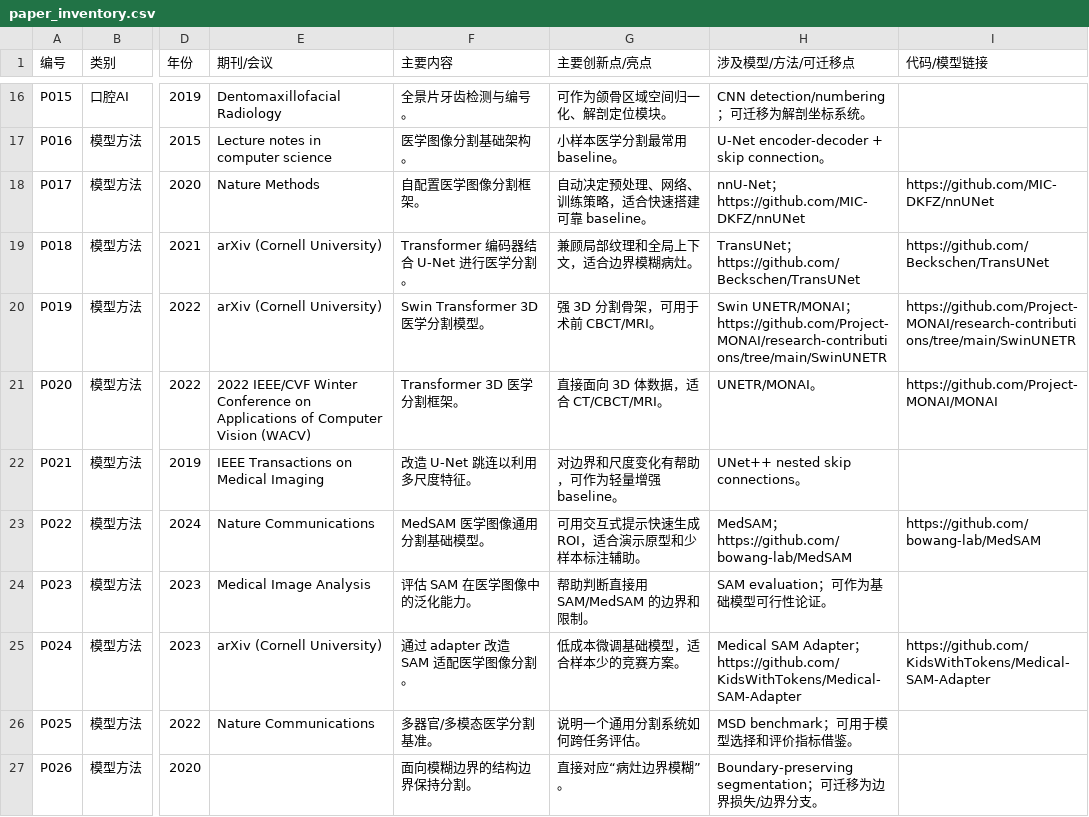
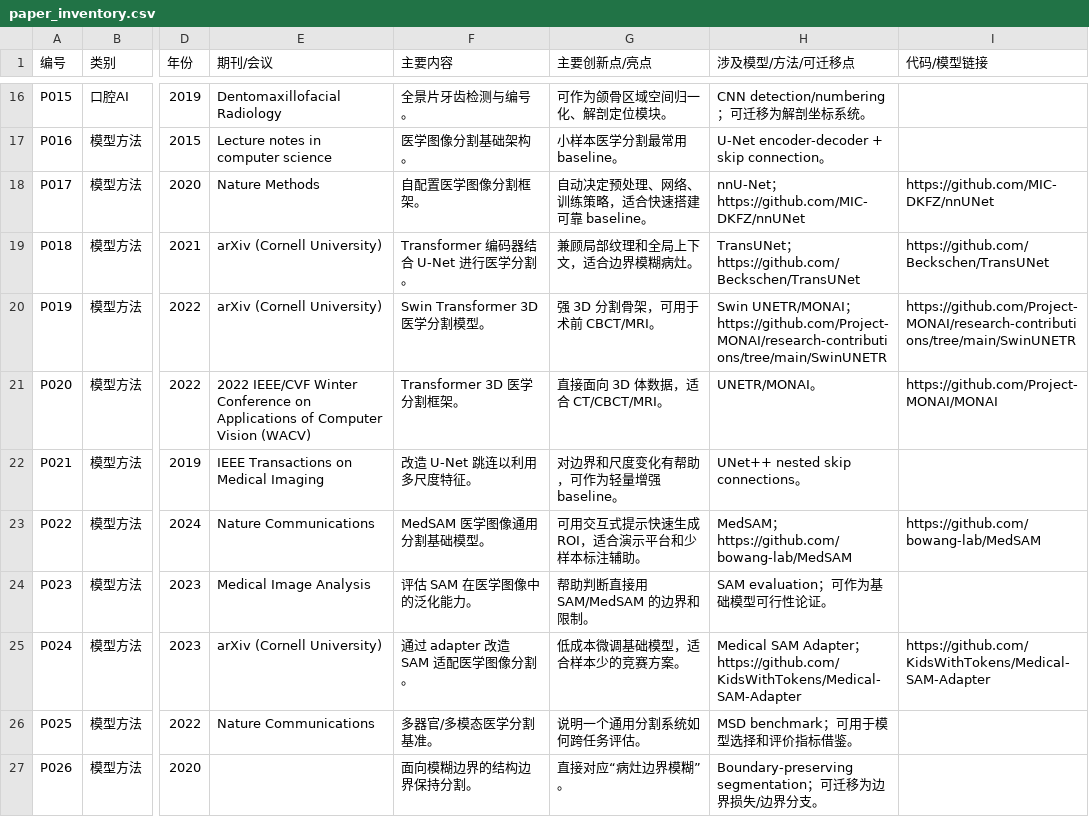
Before and after one commit to MakeBlackSheepGreat/osteo-vision, a CSV file: research/literature/inventory/paper_inventory.csv, drawn as a sheet; only a part is shown, gaps mark what is left out; the diff names each change by its address in the sheet, - before the commit and + after, or states it on an @@ line.

```diff
--- a/research/literature/inventory/paper_inventory.csv
+++ b/research/literature/inventory/paper_inventory.csv
-G23 (主要创新点/亮点): 可用交互式提示快速生成 ROI，适合演示原型和少样本标注辅助。
+G23 (主要创新点/亮点): 可用交互式提示快速生成 ROI，适合演示平台和少样本标注辅助。
```
Also changed, not shown: research/literature/inventory/dataset_inventory.csv, research/reports/modeling/model_checkpoint_manifest_20260705.csv, 49 other files.
